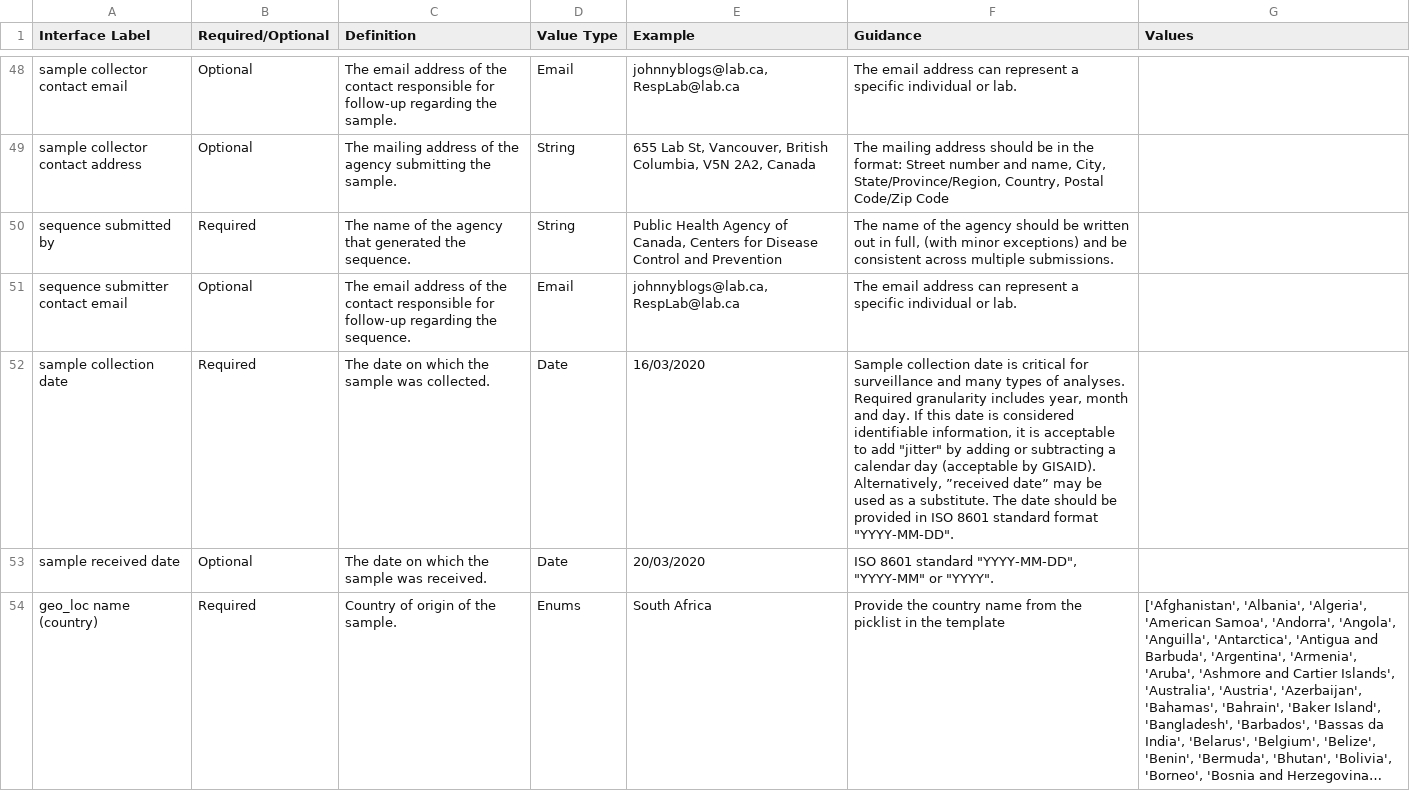
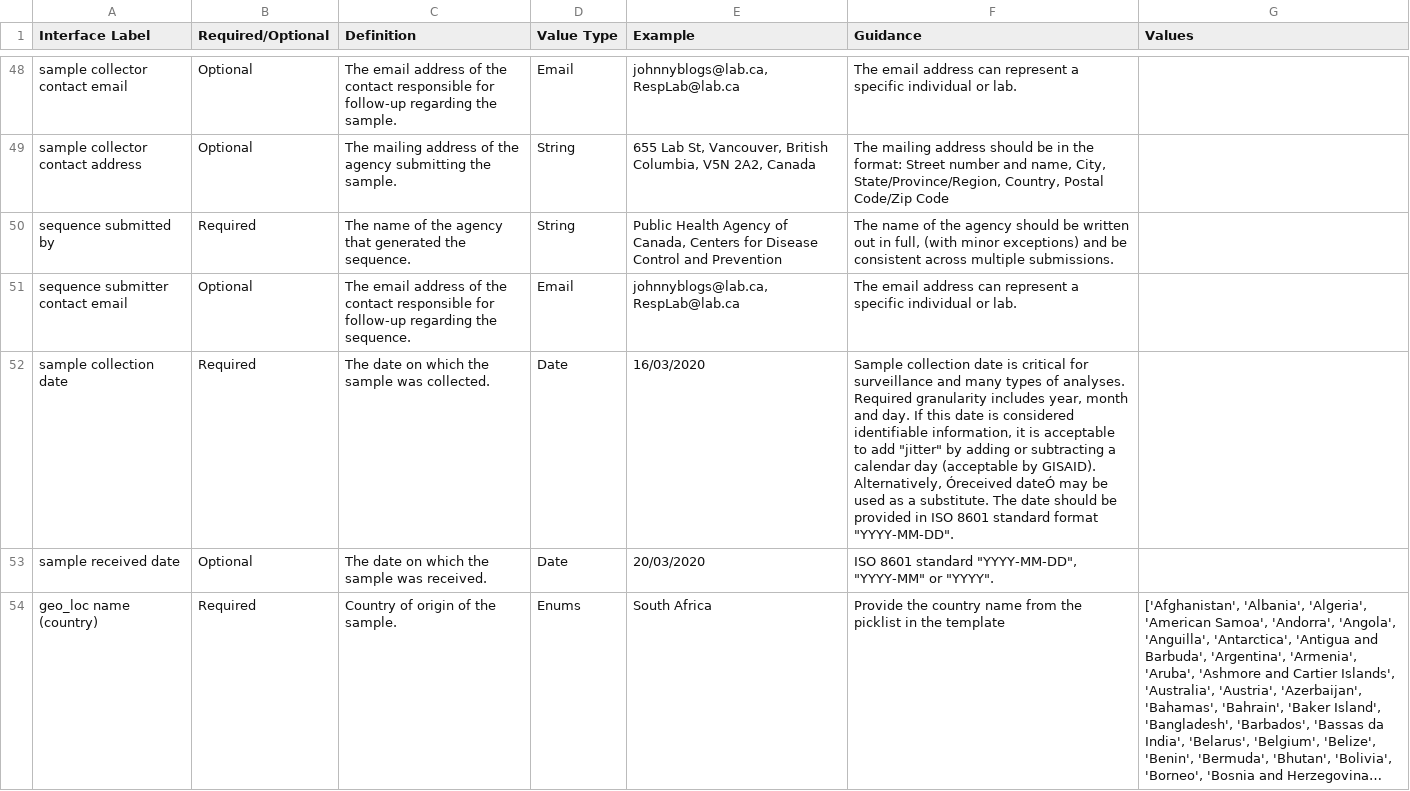
Before and after one commit to pha4ge/SARS-CoV-2-Contextual-Data-Specification, a CSV file: PHA4GE SARS-CoV-2 Standardised Terms.csv, drawn as a sheet; only a part is shown, gaps mark what is left out; long unchanged cells end in …; the diff covers the shown part only; the diff names each change by its address in the sheet, - before the commit and + after, or states it on an @@ line.

Commit message:
Match changes #15

```diff
--- a/PHA4GE SARS-CoV-2 Standardised Terms.csv
+++ b/PHA4GE SARS-CoV-2 Standardised Terms.csv
-F52 (Guidance): …GISAID). Alternatively, ”received date” may be…
+F52 (Guidance): …GISAID). Alternatively, Óreceived dateÓ may be…
```
Also changed, not shown: 1 removed row and 2 edited cells elsewhere in this file.
